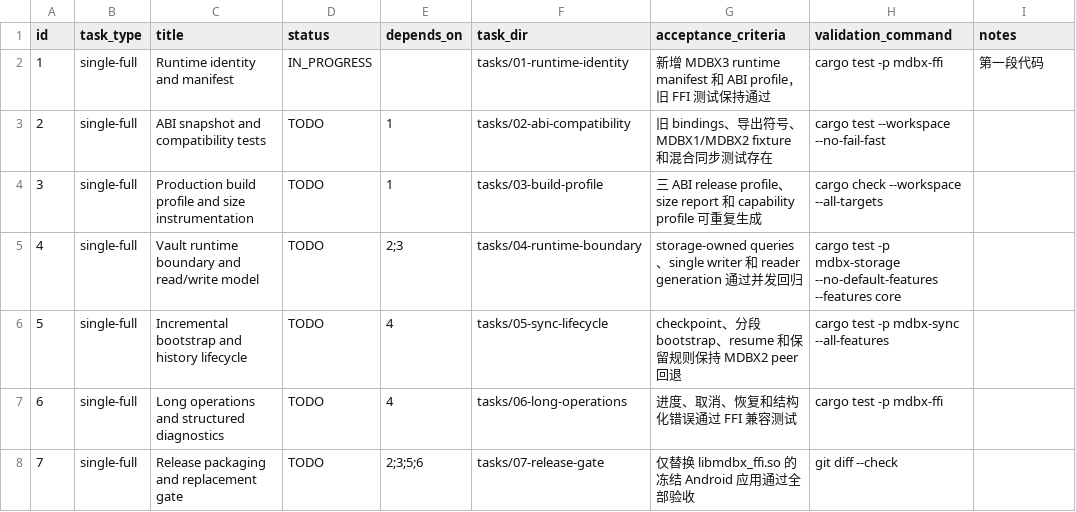
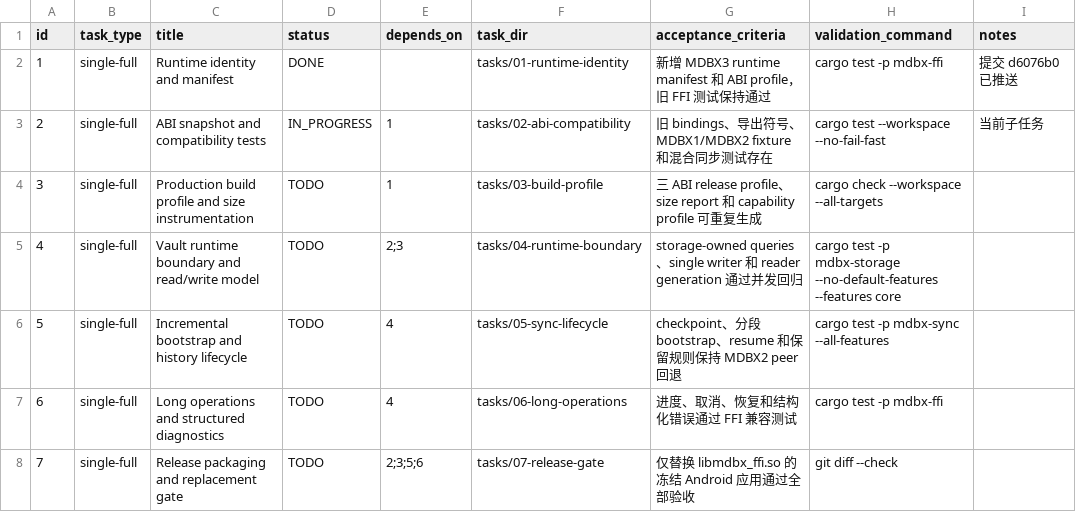
Before and after one commit to Monica-Pass/Mdbx, a CSV file: mdbx3-runtime-design/implementation/SUBTASKS.csv, drawn as a sheet.

Commit message:
docs: complete MDBX3 runtime identity task

```diff
--- a/mdbx3-runtime-design/implementation/SUBTASKS.csv
+++ b/mdbx3-runtime-design/implementation/SUBTASKS.csv
@@ -1,4 +1,4 @@
 id,task_type,title,status,depends_on,task_dir,acceptance_criteria,validation_command,notes
-1,single-full,"Runtime identity and manifest",IN_PROGRESS,,tasks/01-runtime-identity,"新增 MDBX3 runtime manifest 和 ABI profile，旧 FFI 测试保持通过","cargo test -p mdbx-ffi","第一段代码"
-2,single-full,"ABI snapshot and compatibility tests",TODO,1,tasks/02-abi-compatibility,"旧 bindings、导出符号、MDBX1/MDBX2 fixture 和混合同步测试存在","cargo test --workspace --no-fail-fast",""
+1,single-full,"Runtime identity and manifest",DONE,,tasks/01-runtime-identity,"新增 MDBX3 runtime manifest 和 ABI profile，旧 FFI 测试保持通过","cargo test -p mdbx-ffi","提交 d6076b0 已推送"
+2,single-full,"ABI snapshot and compatibility tests",IN_PROGRESS,1,tasks/02-abi-compatibility,"旧 bindings、导出符号、MDBX1/MDBX2 fixture 和混合同步测试存在","cargo test --workspace --no-fail-fast","当前子任务"
 3,single-full,"Production build profile and size instrumentation",TODO,1,tasks/03-build-profile,"三 ABI release profile、size report 和 capability profile 可重复生成","cargo check --workspace --all-targets",""
```
Also changed, not shown: 2 other files.
